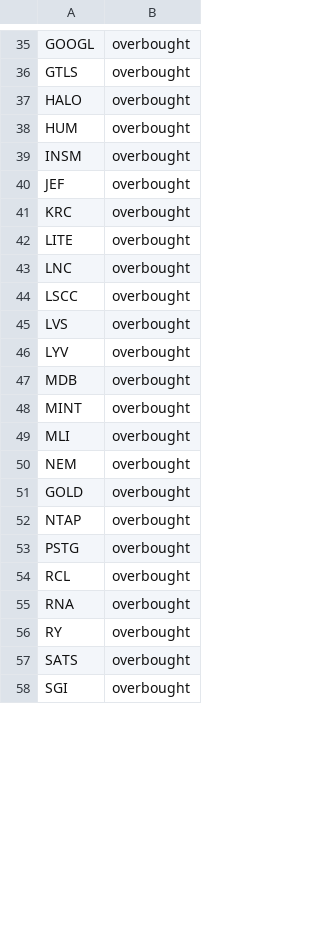
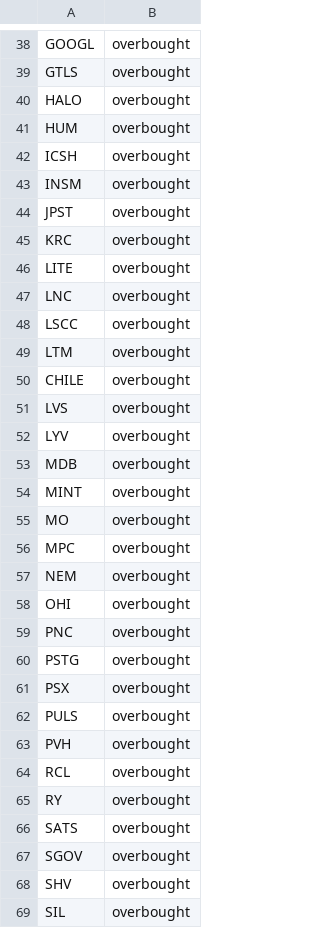
Before and after one commit to mpincus/SwingScannerWatchlist-GPT, a CSV file: combined_watchlist.csv, drawn as a sheet; only a part is shown, gaps mark what is left out; the diff covers the shown part only.

```diff
--- a/combined_watchlist.csv
+++ b/combined_watchlist.csv
@@ -38,4 +41,5 @@ HALO,overbought
 HUM,overbought
+ICSH,overbought
 INSM,overbought
-JEF,overbought
+JPST,overbought
 KRC,overbought
@@ -44,2 +48,4 @@ LNC,overbought
 LSCC,overbought
+LTM,overbought
+CHILE,overbought
 LVS,overbought
@@ -48,11 +54,16 @@ MDB,overbought
 MINT,overbought
-MLI,overbought
+MO,overbought
+MPC,overbought
 NEM,overbought
-GOLD,overbought
-NTAP,overbought
+OHI,overbought
+PNC,overbought
 PSTG,overbought
+PSX,overbought
+PULS,overbought
+PVH,overbought
 RCL,overbought
-RNA,overbought
 RY,overbought
 SATS,overbought
-SGI,overbought
+SGOV,overbought
+SHV,overbought
+SIL,overbought
```
Also changed, not shown: 11 added rows, 30 removed rows and 19 edited cells elsewhere in this file, breakouts.csv, overbought.csv, 1 other file.
